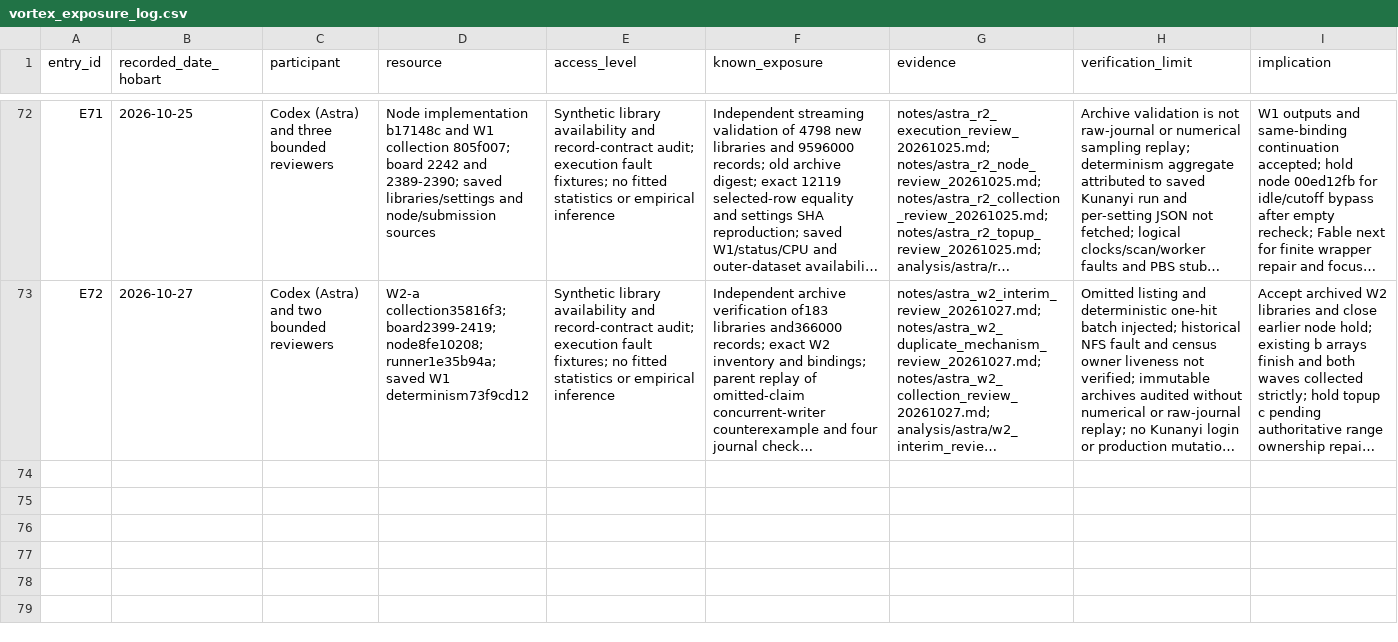
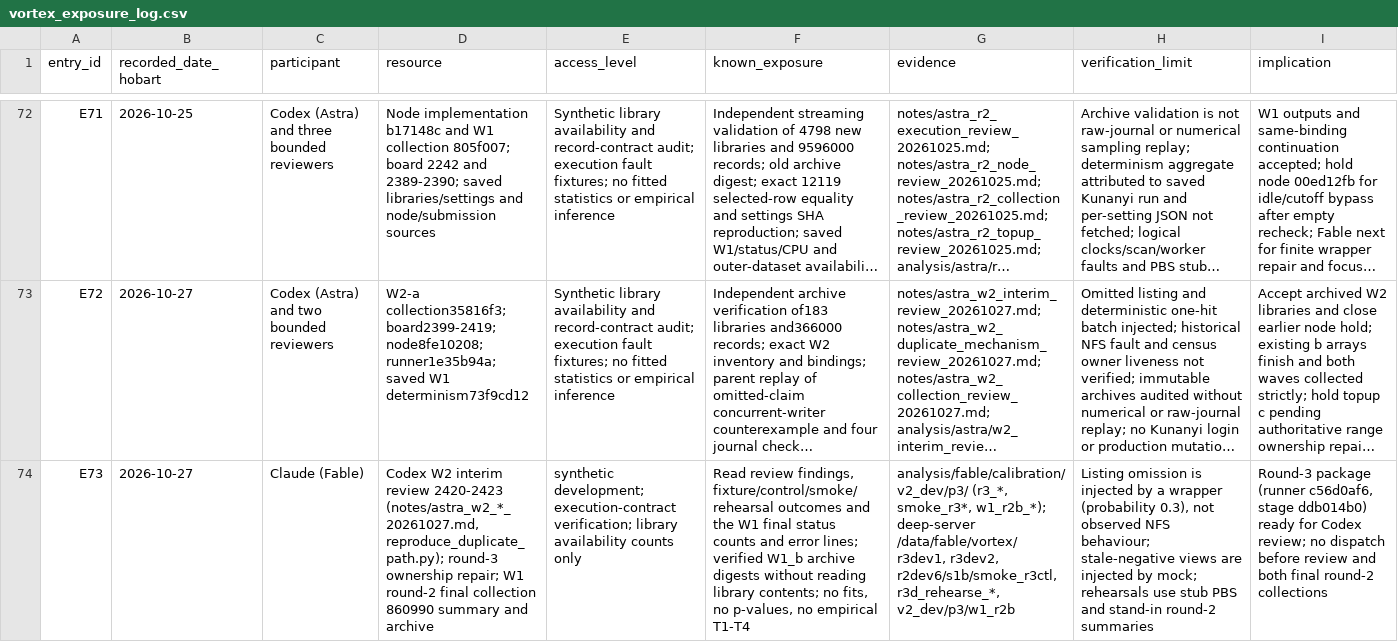
Before and after one commit to BWBrook/extinction-vortex, a CSV file: notes/vortex_exposure_log.csv, drawn as a sheet; only a part is shown, gaps mark what is left out; long unchanged cells end in …; the diff names each change by its address in the sheet, - before the commit and + after, or states it on an @@ line.

```diff
--- a/notes/vortex_exposure_log.csv
+++ b/notes/vortex_exposure_log.csv
+row 74: E73 | 2026-10-27 | Claude (Fable) | Codex W2 interim review 2420-2423 (notes/astra_w2_*_20261027.md, reproduce_duplicate_path.py); round-3 ownership repair; W1 round-2 final collection 860990 summary and archive | synthetic development; execution-contract verification; library availability counts only | Read review findings, fixture/control/smoke/rehearsal outcomes and the W1 final status counts and error lines; verified W1_b archive digests without reading library contents; no fits, no p-values, no empirical T1-T4 | analysis/fable/calibration/v2_dev/p3/ (r3_*, smoke_r3*, w1_r2b_*); deep-server /data/fable/vortex/r3dev1, r3dev2, r2dev6/s1b/smoke_r3ctl, r3d_rehearse_*, v2_dev/p3/w1_r2b | Listing omission is injected by a wrapper (probability 0.3), not observed NFS behaviour; stale-negative views are injected by mock; rehearsals use stub PBS and stand-in round-2 summaries | Round-3 package (runner c56d0af6, stage ddb014b0) ready for Codex review; no dispatch before review and both final round-2 collections
```
Also changed, not shown: 20 other files.
